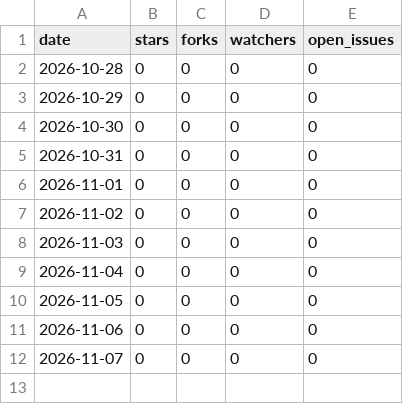
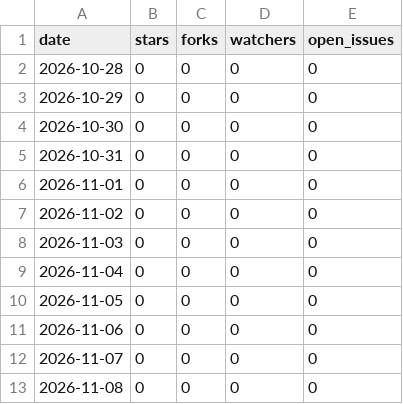
Before and after one commit to openseastack/keelwire, a CSV file: repo.csv, drawn as a sheet.

```diff
--- a/repo.csv
+++ b/repo.csv
@@ -12 +12,2 @@ date,stars,forks,watchers,open_issues
 2026-11-07,0,0,0,0
+2026-11-08,0,0,0,0
```
Also changed, not shown: downloads.csv, 1 other file.
